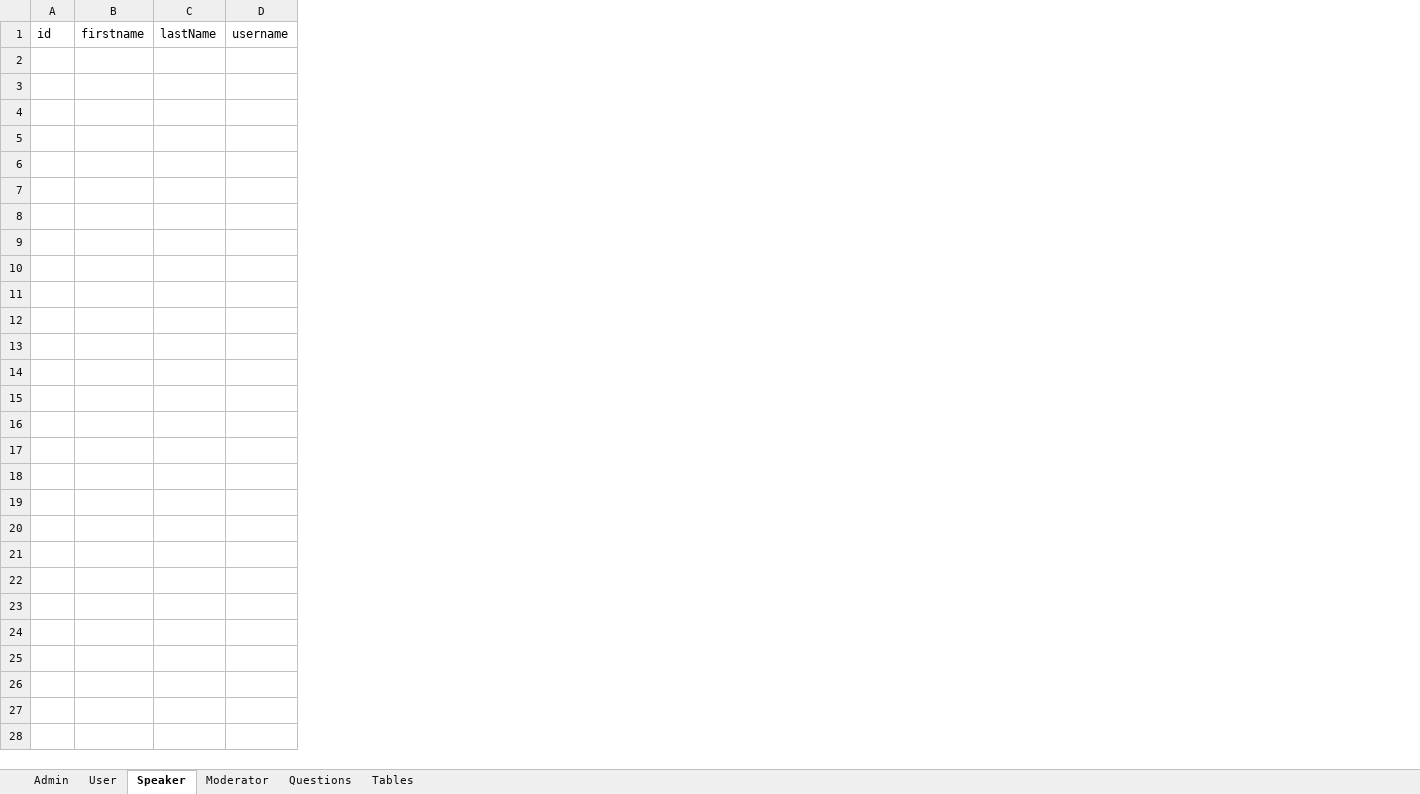
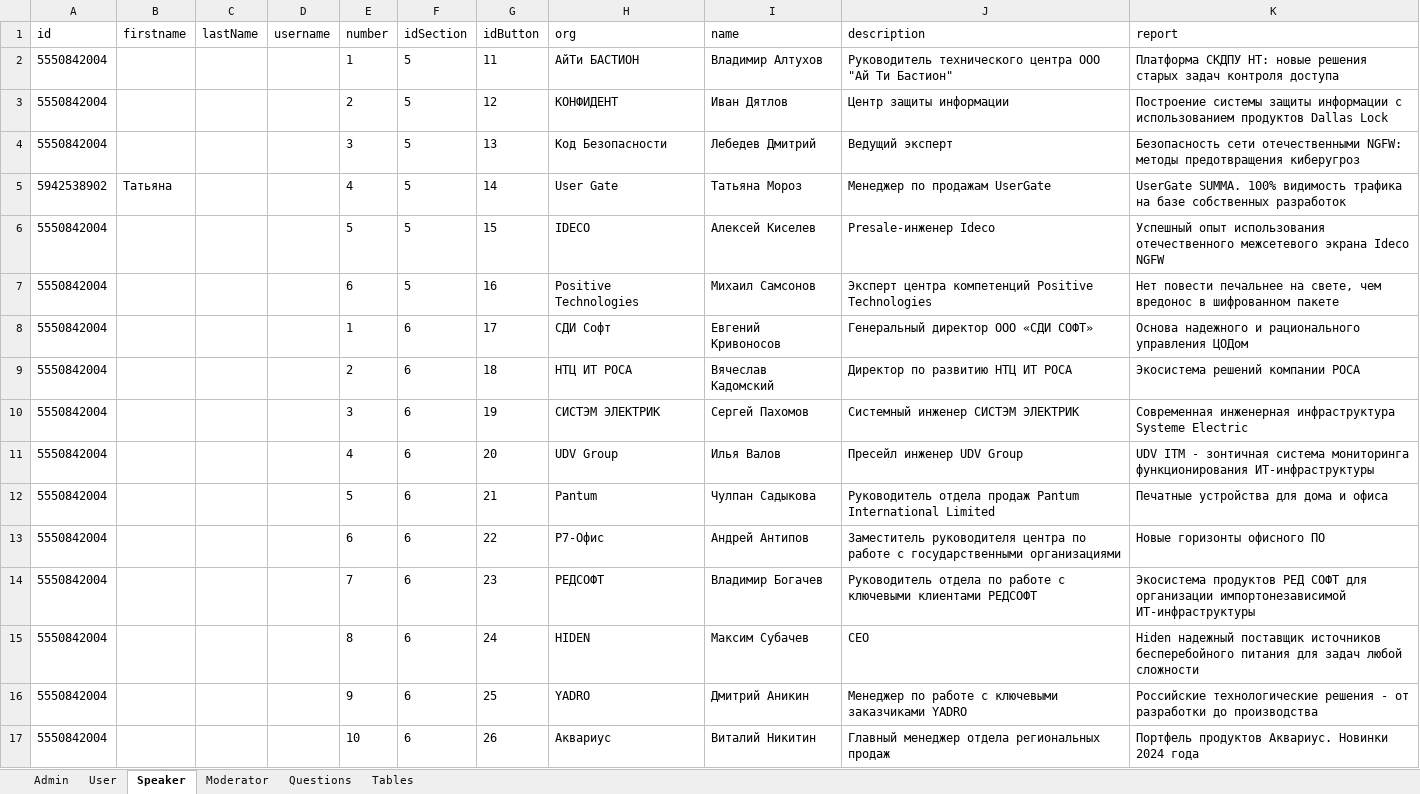
Before and after one commit to serfa9en/telegram-bot-ivs-corp-forum, an Excel workbook: src/main/java/files/dataBased.xlsx, sheet Speaker, drawn as a sheet; values as stored, in another font and other column widths than the file's, no borders; removed rows and columns are numbered as before the commit, all else as after; the diff names each change by its address in the sheet, - before the commit and + after, or states it on an @@ line.

```diff
--- a/src/main/java/files/dataBased.xlsx (sheet Speaker)
+++ b/src/main/java/files/dataBased.xlsx (sheet Speaker)
-column A (id), empty
+column A (id), empty
+column E (number), empty
+column F (idSection), empty
+column G (idButton), empty
+column H (org), empty
+column I (name), empty
+column J (description), empty
+column K (report), empty
+row 2: 5550842004 |  |  |  | 1 | 5 | 11 | АйТи БАСТИОН | Владимир Алтухов | Руководитель технического центра ООО "Ай Ти Бастион" | Платформа СКДПУ НТ: новые решения старых задач контроля доступа
+row 3: 5550842004 |  |  |  | 2 | 5 | 12 | КОНФИДЕНТ | Иван Дятлов | Центр защиты информации | Построение системы защиты информации с использованием продуктов Dallas Lock
+row 4: 5550842004 |  |  |  | 3 | 5 | 13 | Код Безопасности | Лебедев Дмитрий | Ведущий эксперт | Безопасность сети отечественными NGFW: методы предотвращения киберугроз
+row 5: 5942538902 | Татьяна |  |  | 4 | 5 | 14 | User Gate | Татьяна Мороз | Менеджер по продажам UserGate | UserGate SUMMA. 100% видимость трафика на базе собственных разработок
+row 6: 5550842004 |  |  |  | 5 | 5 | 15 | IDECO | Алексей Киселев | Presale-инженер Ideco | Успешный опыт использования отечественного межсетевого экрана Ideco NGFW
+row 7: 5550842004 |  |  |  | 6 | 5 | 16 | Positive Technologies | Михаил Самсонов | Эксперт центра компетенций Positive Technologies | Нет повести печальнее на свете, чем вредонос в шифрованном пакете
+row 8: 5550842004 |  |  |  | 1 | 6 | 17 | СДИ Софт | Евгений Кривоносов | Генеральный директор ООО «СДИ СОФТ» | Основа надежного и рационального управления ЦОДом
+row 9: 5550842004 |  |  |  | 2 | 6 | 18 | НТЦ ИТ РОСА | Вячеслав Кадомский | Директор по развитию НТЦ ИТ РОСА | Экосистема решений компании РОСА
+row 10: 5550842004 |  |  |  | 3 | 6 | 19 | СИСТЭМ ЭЛЕКТРИК | Сергей Пахомов | Системный инженер СИСТЭМ ЭЛЕКТРИК | Современная инженерная инфраструктура Systeme Electric
+row 11: 5550842004 |  |  |  | 4 | 6 | 20 | UDV Group | Илья Валов | Пресейл инженер UDV Group | UDV ITM - зонтичная система мониторинга функционирования ИТ-инфраструктуры
+row 12: 5550842004 |  |  |  | 5 | 6 | 21 | Pantum | Чулпан Садыкова | Руководитель отдела продаж Pantum International Limited | Печатные устройства для дома и офиса
+row 13: 5550842004 |  |  |  | 6 | 6 | 22 | Р7-Офис | Андрей Антипов | Заместитель руководителя центра по работе с государственными организациями | Новые горизонты офисного ПО
+row 14: 5550842004 |  |  |  | 7 | 6 | 23 | РЕДСОФТ | Владимир Богачев | Руководитель отдела по работе с ключевыми клиентами РЕДСОФТ | Экосистема продуктов РЕД СОФТ для организации импортонезависимой ИТ-инфраструктуры
+row 15: 5550842004 |  |  |  | 8 | 6 | 24 | HIDEN | Максим Субачев | CEO | Hiden надежный поставщик источников бесперебойного питания для задач любой сложности
+row 16: 5550842004 |  |  |  | 9 | 6 | 25 | YADRO | Дмитрий Аникин | Менеджер по работе с ключевыми заказчиками YADRO | Российские технологические решения - от разработки до производства
+row 17: 5550842004 |  |  |  | 10 | 6 | 26 | Аквариус | Виталий Никитин | Главный менеджер отдeла региональных продаж | Портфель продуктов Аквариус. Новинки 2024 года
```
Also changed, not shown: sheet User, sheet Tables, sheet Moderator, sheet Questions, 13 other files.
